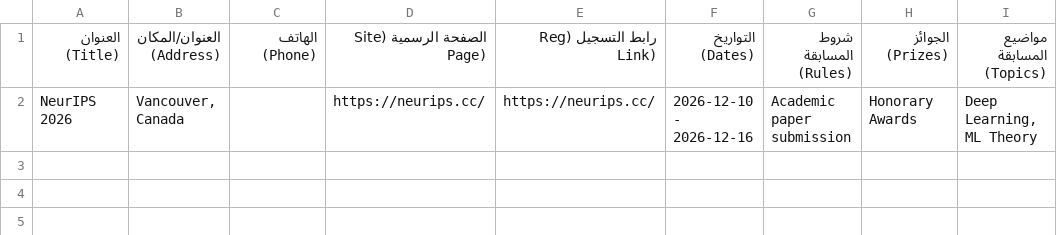
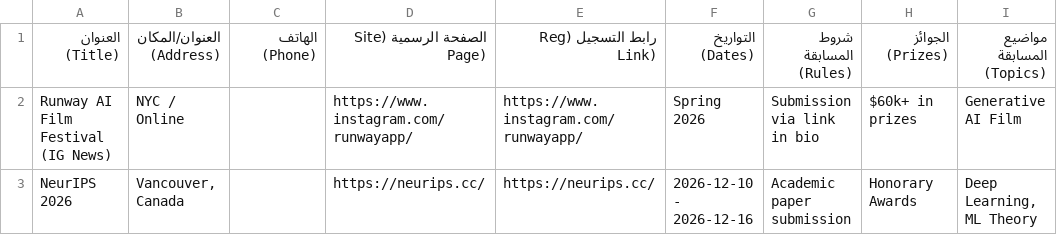
Before and after one commit to oussama5709/ai-festivals-scraper, a CSV file: ai-festivals-results.csv, drawn as a sheet.

```diff
--- a/ai-festivals-results.csv
+++ b/ai-festivals-results.csv
@@ -1,2 +1,3 @@
 العنوان (Title),العنوان/المكان (Address),الهاتف (Phone),الصفحة الرسمية (Site Page),رابط التسجيل (Reg Link),التواريخ (Dates),شروط المسابقة (Rules),الجوائز (Prizes),مواضيع المسابقة (Topics)
+Runway AI Film Festival (IG News),NYC / Online,,https://www.instagram.com/runwayapp/,https://www.instagram.com/runwayapp/,Spring 2026,Submission via link in bio,$60k+ in prizes,Generative AI Film
 NeurIPS 2026,"Vancouver, Canada",,https://neurips.cc/,https://neurips.cc/,2026-12-10 - 2026-12-16,Academic paper submission,Honorary Awards,"Deep Learning, ML Theory"
```
Also changed, not shown: 2 other files.
